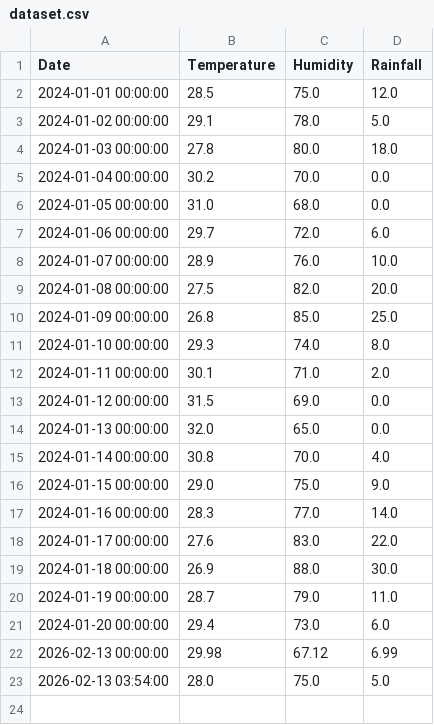
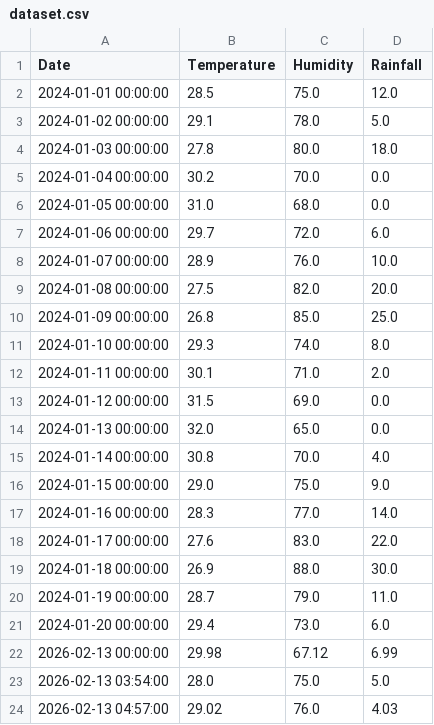
Before and after one commit to PetrucKLouxie/trendcuaca, a CSV file: dataset.csv, drawn as a sheet.

Commit message:
Update dataset via Streamlit App

```diff
--- a/dataset.csv
+++ b/dataset.csv
@@ -23 +23,2 @@ Date,Temperature,Humidity,Rainfall
 2026-02-13 03:54:00,28.0,75.0,5.0
+2026-02-13 04:57:00,29.02,76.0,4.03
```
